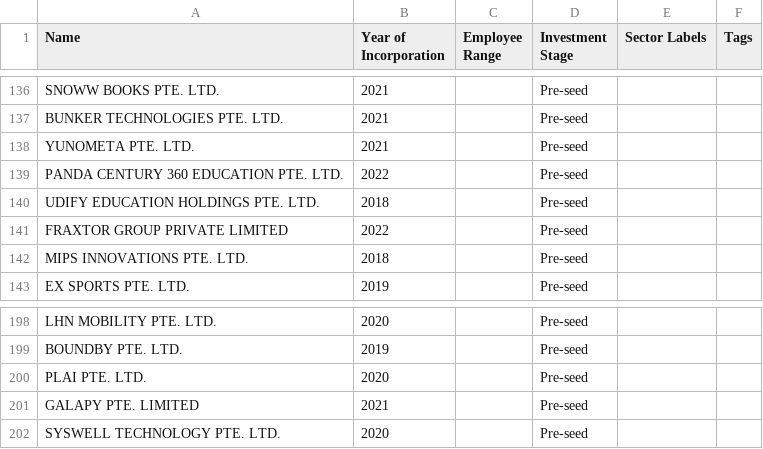
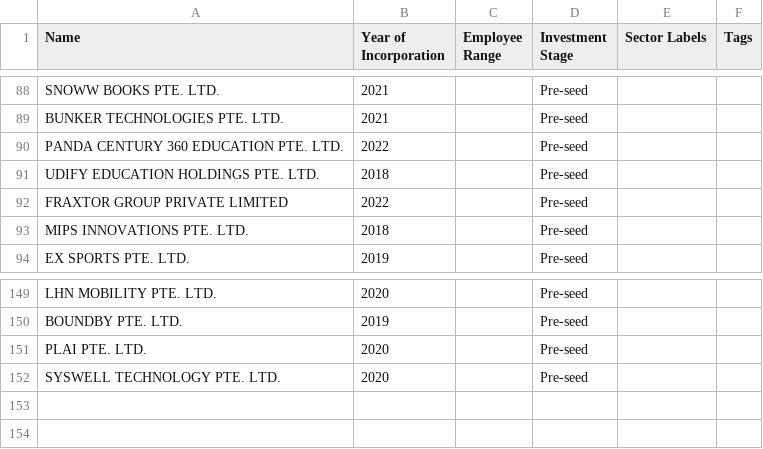
Before and after one commit to kennyeow16/tech-startup, a CSV file: singapore_startups_without_website.csv, drawn as a sheet; only a part is shown, gaps mark what is left out; the diff covers the shown part only; the diff names each change by its address in the sheet, - before the commit and + after, or states it on an @@ line.

```diff
--- a/singapore_startups_without_website.csv
+++ b/singapore_startups_without_website.csv
-row 138: YUNOMETA PTE. LTD. | 2021 |  | Pre-seed
-row 201: GALAPY PTE. LIMITED | 2021 |  | Pre-seed
```
Also changed, not shown: 48 removed rows elsewhere in this file, singapore_tech_startups.csv.
